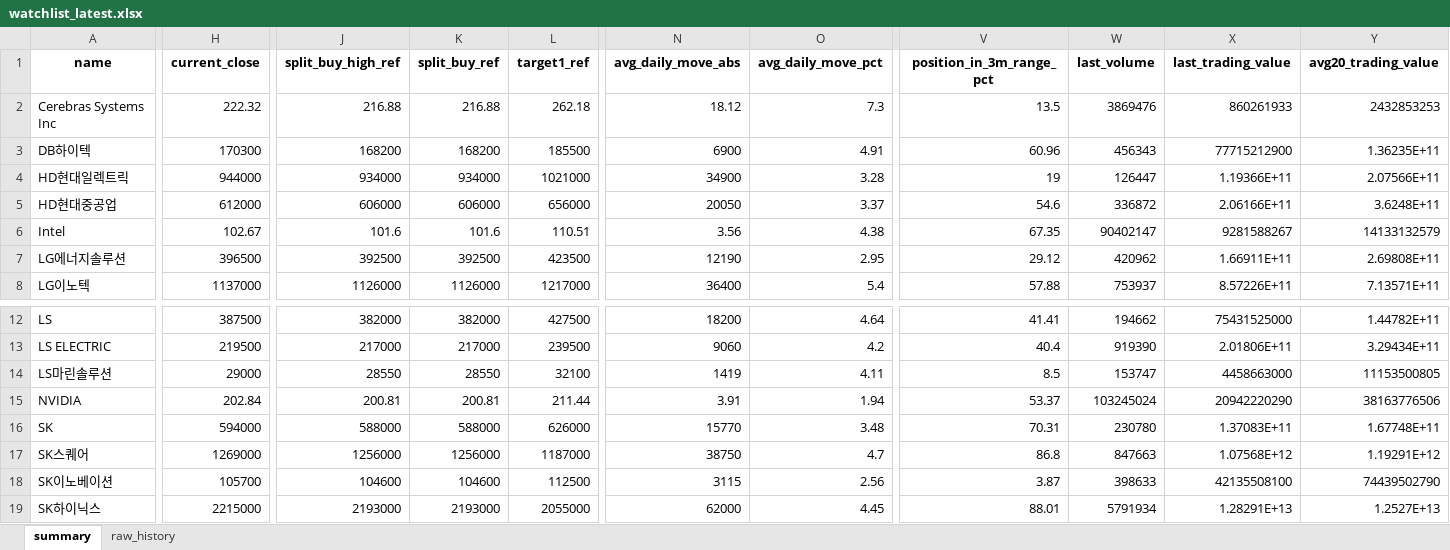
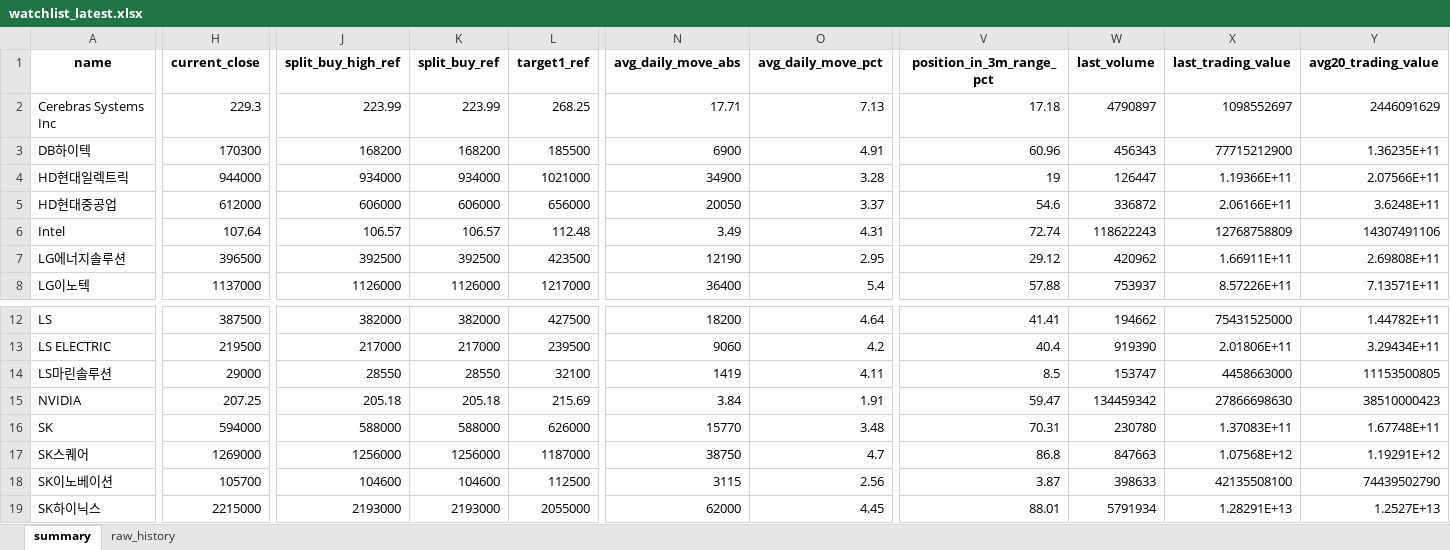
Before and after one commit to sehwankim0114/krx-watchlist-auto, an Excel workbook: latest/watchlist_latest.xlsx, sheet summary, drawn as a sheet; only a part is shown, gaps mark what is left out; values as stored, in another font and other column widths than the file's, no borders; the diff covers the shown part only; the diff names each change by its address in the sheet, - before the commit and + after, or states it on an @@ line.

```diff
--- a/latest/watchlist_latest.xlsx (sheet summary)
+++ b/latest/watchlist_latest.xlsx (sheet summary)
-H2 (current_close): 222.32
+H2 (current_close): 229.3
-J2 (split_buy_high_ref): 216.88
+J2 (split_buy_high_ref): 223.99
-K2 (split_buy_ref): 216.88
+K2 (split_buy_ref): 223.99
-L2 (target1_ref): 262.18
+L2 (target1_ref): 268.25
-N2 (avg_daily_move_abs): 18.12
+N2 (avg_daily_move_abs): 17.71
-O2 (avg_daily_move_pct): 7.3
+O2 (avg_daily_move_pct): 7.13
-V2 (position_in_3m_range_pct): 13.5
+V2 (position_in_3m_range_pct): 17.18
-W2 (last_volume): 3869476
+W2 (last_volume): 4790897
-X2 (last_trading_value): 860261933
+X2 (last_trading_value): 1098552697
-Y2 (avg20_trading_value): 2432853253
+Y2 (avg20_trading_value): 2446091629
-H6 (current_close): 102.67
+H6 (current_close): 107.64
-J6 (split_buy_high_ref): 101.6
+J6 (split_buy_high_ref): 106.57
-K6 (split_buy_ref): 101.6
+K6 (split_buy_ref): 106.57
-L6 (target1_ref): 110.51
+L6 (target1_ref): 112.48
-N6 (avg_daily_move_abs): 3.56
+N6 (avg_daily_move_abs): 3.49
-O6 (avg_daily_move_pct): 4.38
+O6 (avg_daily_move_pct): 4.31
-V6 (position_in_3m_range_pct): 67.35
+V6 (position_in_3m_range_pct): 72.74
-W6 (last_volume): 90402147
+W6 (last_volume): 118622243
-X6 (last_trading_value): 9281588267
+X6 (last_trading_value): 12768758809
-Y6 (avg20_trading_value): 14133132579
+Y6 (avg20_trading_value): 14307491106
-H15 (current_close): 202.84
+H15 (current_close): 207.25
-J15 (split_buy_high_ref): 200.81
+J15 (split_buy_high_ref): 205.18
-K15 (split_buy_ref): 200.81
+K15 (split_buy_ref): 205.18
-L15 (target1_ref): 211.44
+L15 (target1_ref): 215.69
-N15 (avg_daily_move_abs): 3.91
+N15 (avg_daily_move_abs): 3.84
-O15 (avg_daily_move_pct): 1.94
+O15 (avg_daily_move_pct): 1.91
-V15 (position_in_3m_range_pct): 53.37
+V15 (position_in_3m_range_pct): 59.47
-W15 (last_volume): 103245024
+W15 (last_volume): 134459342
-X15 (last_trading_value): 20942220290
+X15 (last_trading_value): 27866698630
-Y15 (avg20_trading_value): 38163776506
+Y15 (avg20_trading_value): 38510000423
```
Also changed, not shown: 4 edited cells elsewhere in this sheet, sheet raw_history, 54 other files.
